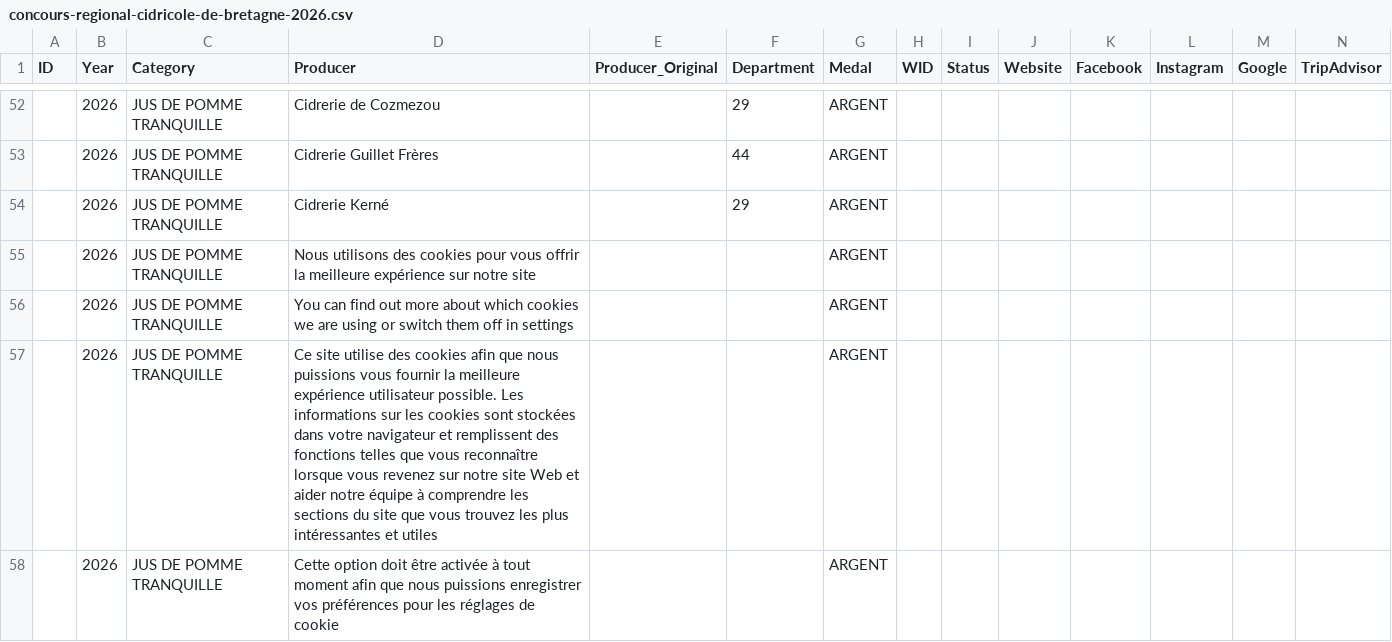
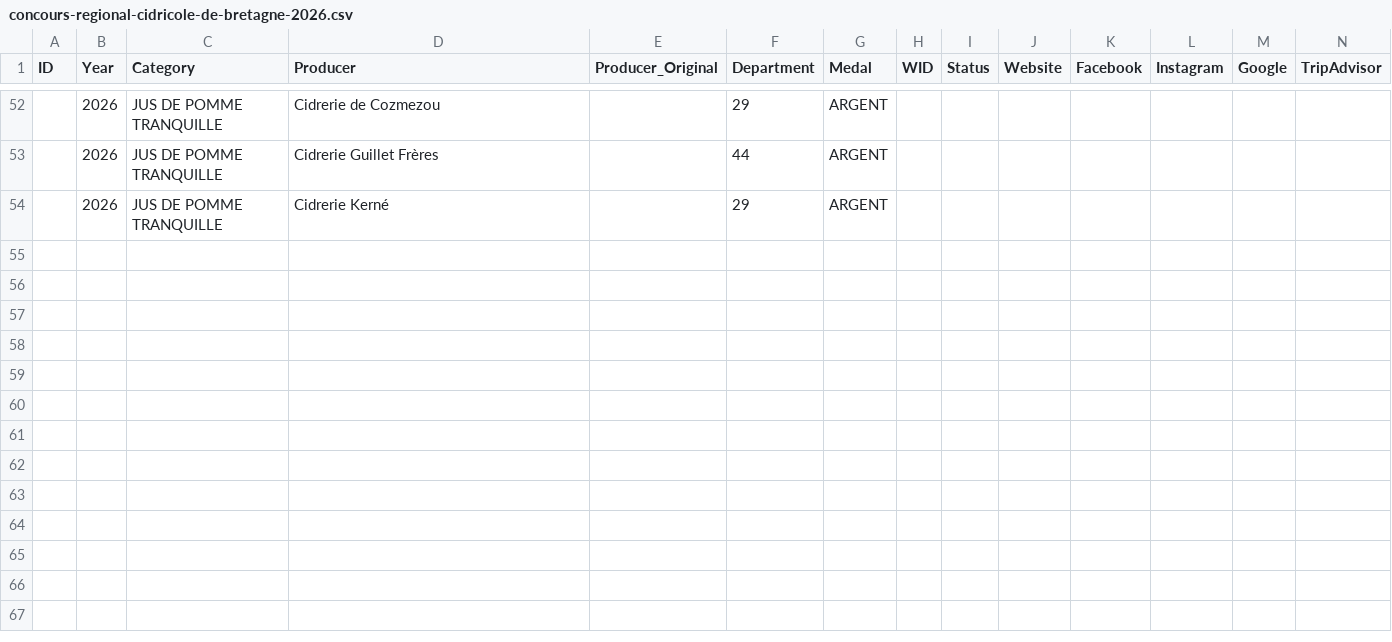
Before and after one commit to ericallanwest/cider-competitions, a CSV file: data/staging/concours-regional-cidricole-de-bretagne-2026.csv, drawn as a sheet; only a part is shown, gaps mark what is left out; rows hold the shown columns only; the diff names each change by its address in the sheet, - before the commit and + after, or states it on an @@ line.

```diff
--- a/data/staging/concours-regional-cidricole-de-bretagne-2026.csv
+++ b/data/staging/concours-regional-cidricole-de-bretagne-2026.csv
-row 55:  | 2026 | JUS DE POMME TRANQUILLE | Nous utilisons des cookies pour vous offrir la meilleure expérience sur notre site |  |  | ARGENT
-row 56:  | 2026 | JUS DE POMME TRANQUILLE | You can find out more about which cookies we are using or switch them off in settings |  |  | ARGENT
-row 57:  | 2026 | JUS DE POMME TRANQUILLE | Ce site utilise des cookies afin que nous puissions vous fournir la meilleure expérience utilisateur possible. Les informations sur les cookies sont stockées dans votre navigateur et remplissent des fonctions telles que vous reconnaître lorsque vous revenez sur notre site Web et aider notre équipe à comprendre les sections du site que vous trouvez les plus intéressantes et utiles |  |  | ARGENT
-row 58:  | 2026 | JUS DE POMME TRANQUILLE | Cette option doit être activée à tout moment afin que nous puissions enregistrer vos préférences pour les réglages de cookie |  |  | ARGENT
```
Also changed, not shown: data/out/producers.csv, data/parsed/concours-regional-cidricole-de-bretagne-2026/results.csv, 15 other files.
